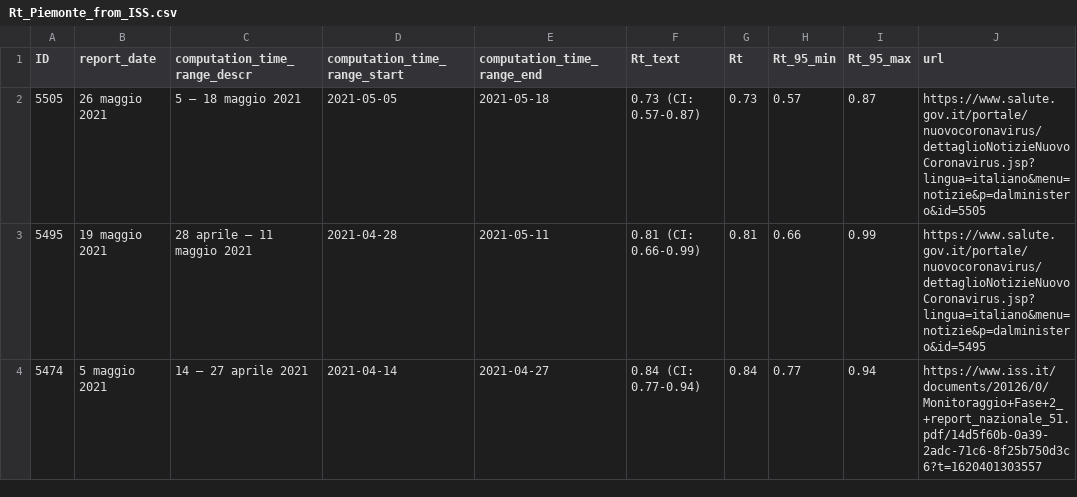
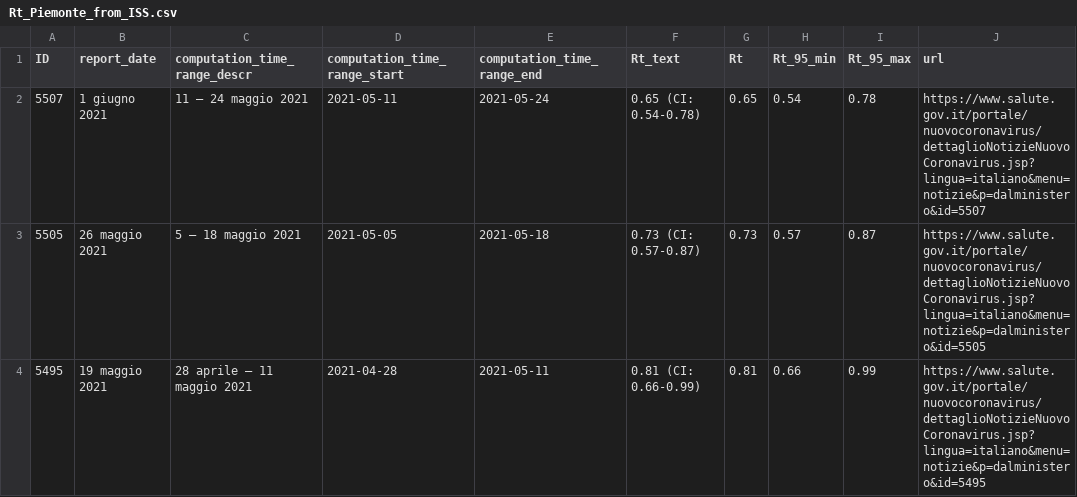
Before and after one commit to tomorrowdata/COVID-19, a CSV file: data/sources/Rt_Piemonte_from_ISS.csv, drawn as a sheet; only a part is shown; the shorter side is filled out with more unchanged rows; the diff names each change by its address in the sheet, - before the commit and + after, or states it on an @@ line.

```diff
--- a/data/sources/Rt_Piemonte_from_ISS.csv
+++ b/data/sources/Rt_Piemonte_from_ISS.csv
+row 2: 5507 | 1 giugno 2021 | 11 – 24 maggio 2021 | 2021-05-11 | 2021-05-24 | 0.65 (CI: 0.54-0.78) | 0.65 | 0.54 | 0.78 | https://www.salute.gov.it/portale/nuovocoronavirus/dettaglioNotizieNuovoCoronavirus.jsp?lingua=italiano&menu=notizie&p=dalministero&id=5507
```
Also changed, not shown: data/sources/Rt_from_ISS.csv, data/sources/Rt_regions_avg14_from_ISS.csv, 1 other file.
